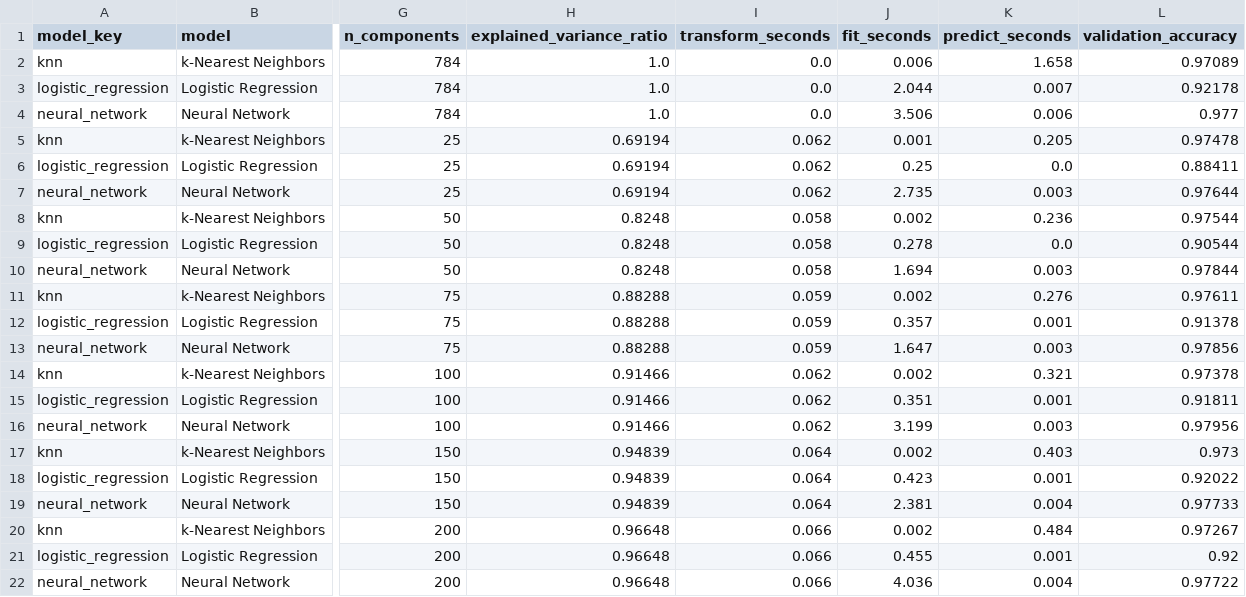
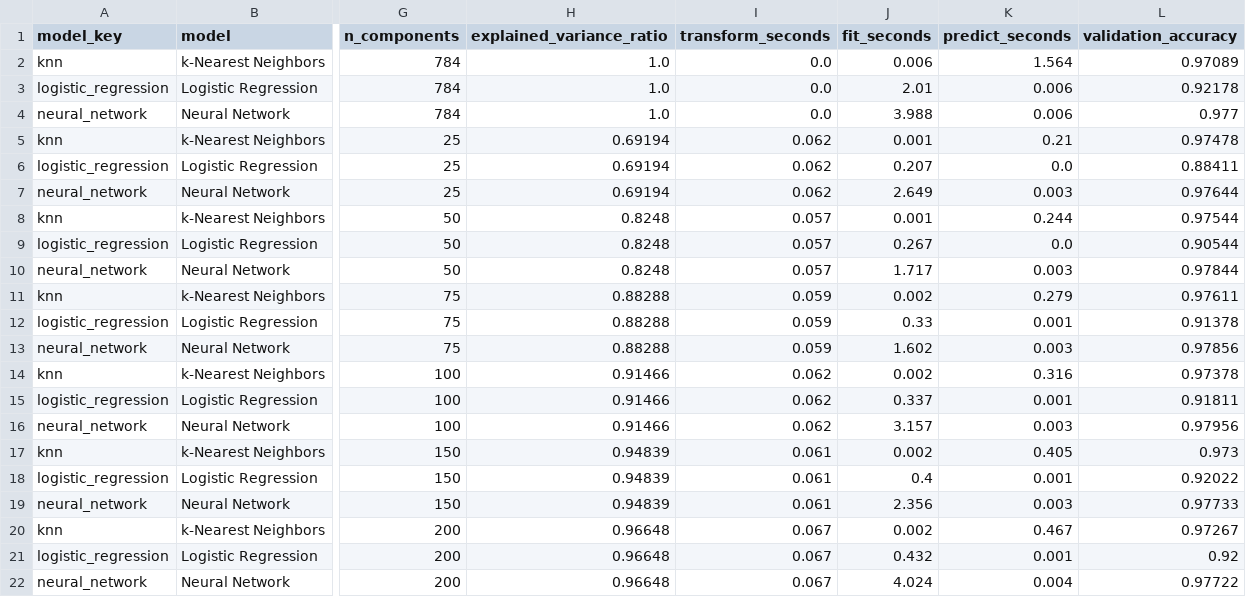
Before and after one commit to NomadZhang/MSI5102, a CSV file: artifacts/results/pca_component_benchmark_validation.csv, drawn as a sheet; only a part is shown, gaps mark what is left out; the diff names each change by its address in the sheet, - before the commit and + after, or states it on an @@ line.

```diff
--- a/artifacts/results/pca_component_benchmark_validation.csv
+++ b/artifacts/results/pca_component_benchmark_validation.csv
-K2 (predict_seconds): 1.658
+K2 (predict_seconds): 1.564
-J3 (fit_seconds): 2.044
+J3 (fit_seconds): 2.01
-K3 (predict_seconds): 0.007
+K3 (predict_seconds): 0.006
-J4 (fit_seconds): 3.506
+J4 (fit_seconds): 3.988
-K5 (predict_seconds): 0.205
+K5 (predict_seconds): 0.21
-J6 (fit_seconds): 0.25
+J6 (fit_seconds): 0.207
-J7 (fit_seconds): 2.735
+J7 (fit_seconds): 2.649
-I8:I10 (transform_seconds): 0.058
+I8:I10 (transform_seconds): 0.057
-J8 (fit_seconds): 0.002
+J8 (fit_seconds): 0.001
-K8 (predict_seconds): 0.236
+K8 (predict_seconds): 0.244
-J9 (fit_seconds): 0.278
+J9 (fit_seconds): 0.267
-J10 (fit_seconds): 1.694
+J10 (fit_seconds): 1.717
-K11 (predict_seconds): 0.276
+K11 (predict_seconds): 0.279
-J12 (fit_seconds): 0.357
+J12 (fit_seconds): 0.33
-J13 (fit_seconds): 1.647
+J13 (fit_seconds): 1.602
-K14 (predict_seconds): 0.321
+K14 (predict_seconds): 0.316
-J15 (fit_seconds): 0.351
+J15 (fit_seconds): 0.337
-J16 (fit_seconds): 3.199
+J16 (fit_seconds): 3.157
-I17:I19 (transform_seconds): 0.064
+I17:I19 (transform_seconds): 0.061
-K17 (predict_seconds): 0.403
+K17 (predict_seconds): 0.405
-J18 (fit_seconds): 0.423
+J18 (fit_seconds): 0.4
-J19 (fit_seconds): 2.381
+J19 (fit_seconds): 2.356
-K19 (predict_seconds): 0.004
+K19 (predict_seconds): 0.003
-I20:I22 (transform_seconds): 0.066
+I20:I22 (transform_seconds): 0.067
-K20 (predict_seconds): 0.484
+K20 (predict_seconds): 0.467
-J21 (fit_seconds): 0.455
+J21 (fit_seconds): 0.432
-J22 (fit_seconds): 4.036
+J22 (fit_seconds): 4.024
```
Also changed, not shown: artifacts/results/knn_hyperparameter_search.csv, artifacts/results/logistic_regression_hyperparameter_search.csv, 7 other files.
